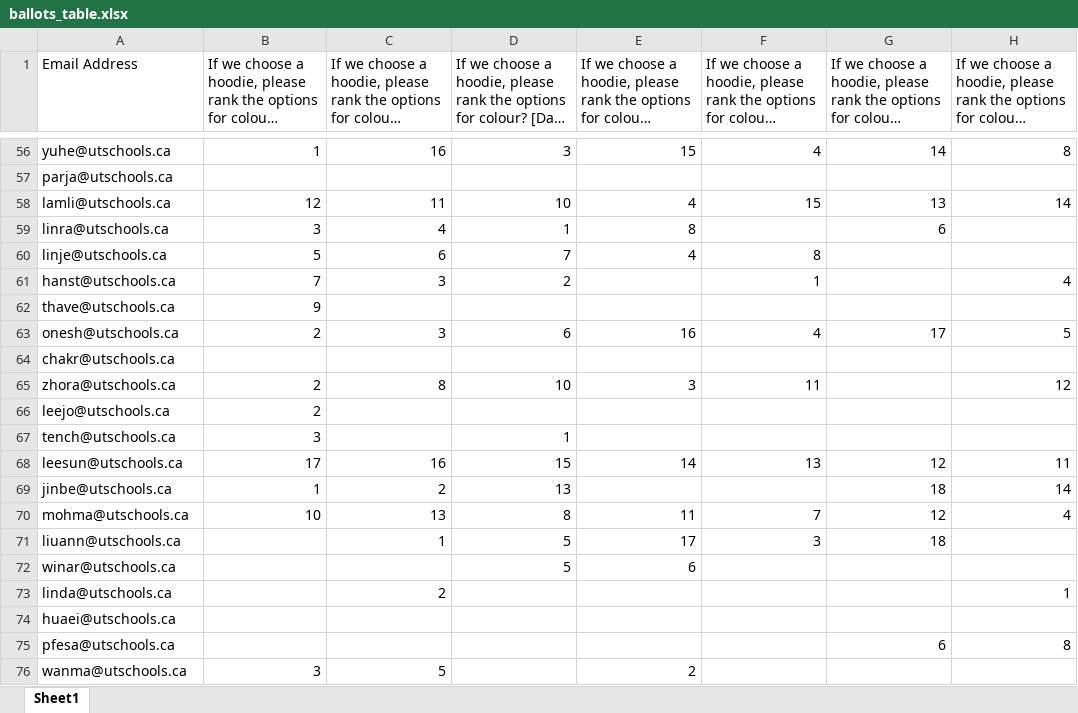
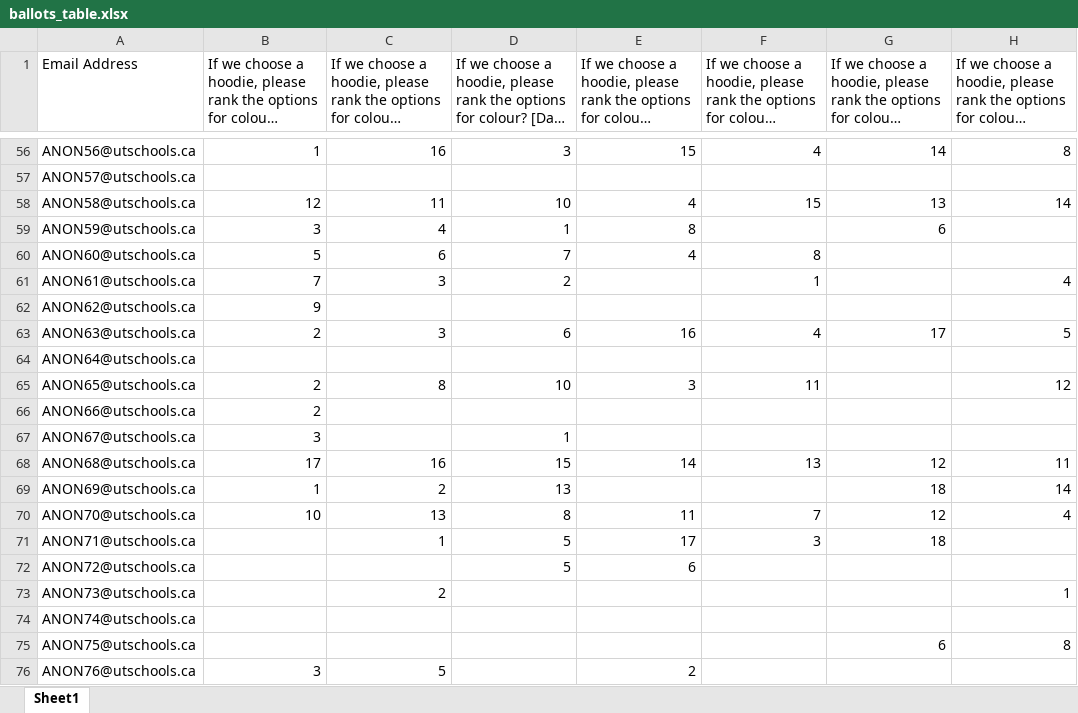
Before and after one commit to evank28/PythonProjects, an Excel workbook: Grad Clothing voting/ballots_table.xlsx, sheet Sheet1, drawn as a sheet; only a part is shown, gaps mark what is left out; long unchanged cells end in …; values as stored, in another font and other column widths than the file's, no borders; the diff covers the shown part only; the diff names each change by its address in the sheet, - before the commit and + after, or states it on an @@ line.

```diff
--- a/Grad Clothing voting/ballots_table.xlsx (sheet Sheet1)
+++ b/Grad Clothing voting/ballots_table.xlsx (sheet Sheet1)
-A56 (Email Address): yuhe@utschools.ca
+A56 (Email Address): ANON56@utschools.ca
-A57 (Email Address): parja@utschools.ca
+A57 (Email Address): ANON57@utschools.ca
-A58 (Email Address): lamli@utschools.ca
+A58 (Email Address): ANON58@utschools.ca
-A59 (Email Address): linra@utschools.ca
+A59 (Email Address): ANON59@utschools.ca
-A60 (Email Address): linje@utschools.ca
+A60 (Email Address): ANON60@utschools.ca
-A61 (Email Address): hanst@utschools.ca
+A61 (Email Address): ANON61@utschools.ca
-A62 (Email Address): thave@utschools.ca
+A62 (Email Address): ANON62@utschools.ca
-A63 (Email Address): onesh@utschools.ca
+A63 (Email Address): ANON63@utschools.ca
-A64 (Email Address): chakr@utschools.ca
+A64 (Email Address): ANON64@utschools.ca
-A65 (Email Address): zhora@utschools.ca
+A65 (Email Address): ANON65@utschools.ca
-A66 (Email Address): leejo@utschools.ca
+A66 (Email Address): ANON66@utschools.ca
-A67 (Email Address): tench@utschools.ca
+A67 (Email Address): ANON67@utschools.ca
-A68 (Email Address): leesun@utschools.ca
+A68 (Email Address): ANON68@utschools.ca
-A69 (Email Address): jinbe@utschools.ca
+A69 (Email Address): ANON69@utschools.ca
-A70 (Email Address): mohma@utschools.ca
+A70 (Email Address): ANON70@utschools.ca
-A71 (Email Address): liuann@utschools.ca
+A71 (Email Address): ANON71@utschools.ca
-A72 (Email Address): winar@utschools.ca
+A72 (Email Address): ANON72@utschools.ca
-A73 (Email Address): linda@utschools.ca
+A73 (Email Address): ANON73@utschools.ca
-A74 (Email Address): huaei@utschools.ca
+A74 (Email Address): ANON74@utschools.ca
-A75 (Email Address): pfesa@utschools.ca
+A75 (Email Address): ANON75@utschools.ca
-A76 (Email Address): wanma@utschools.ca
+A76 (Email Address): ANON76@utschools.ca
```
Also changed, not shown: 54 edited cells elsewhere in this sheet, Grad Clothing voting/ballots_table - Copy.xlsx.
